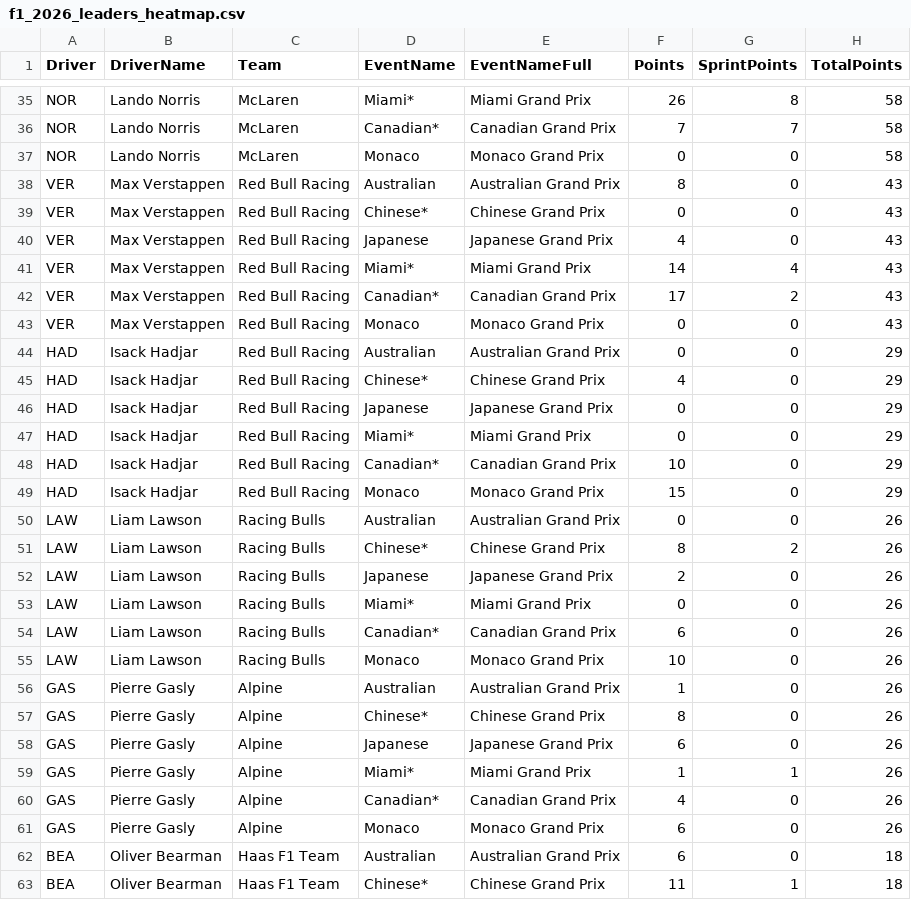
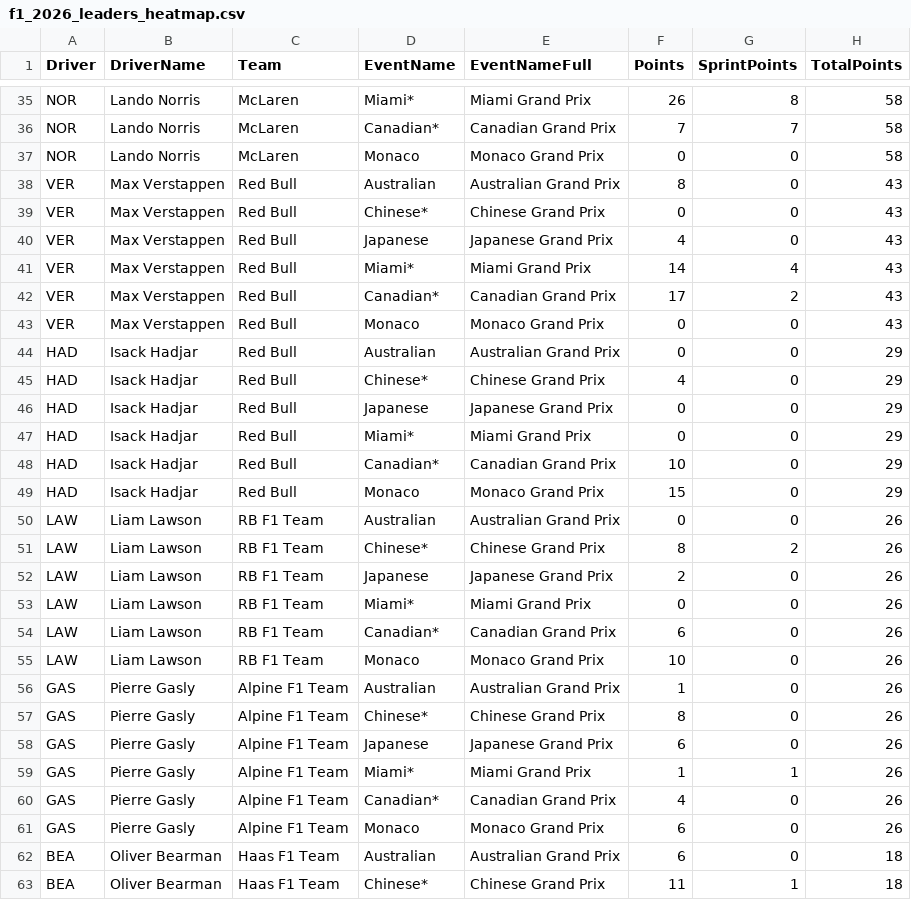
Before and after one commit to hericlibong/beautifullF1, a CSV file: docs/season_summary_heatmap/f1_2026_leaders_heatmap.csv, drawn as a sheet; only a part is shown, gaps mark what is left out; the diff covers the shown part only; the diff names each change by its address in the sheet, - before the commit and + after, or states it on an @@ line.

```diff
--- a/docs/season_summary_heatmap/f1_2026_leaders_heatmap.csv
+++ b/docs/season_summary_heatmap/f1_2026_leaders_heatmap.csv
-C38:C49 (Team): Red Bull Racing
+C38:C49 (Team): Red Bull
-C50:C55 (Team): Racing Bulls
+C50:C55 (Team): RB F1 Team
-C56:C61 (Team): Alpine
+C56:C61 (Team): Alpine F1 Team
```
Also changed, not shown: 42 edited cells elsewhere in this file, docs/race_chart_builder/data/f1_race_chart_fastf1_2026.csv, projects/race_chart_builder/outputs/f1_race_chart_fastf1_2026.csv, 7 other files.
